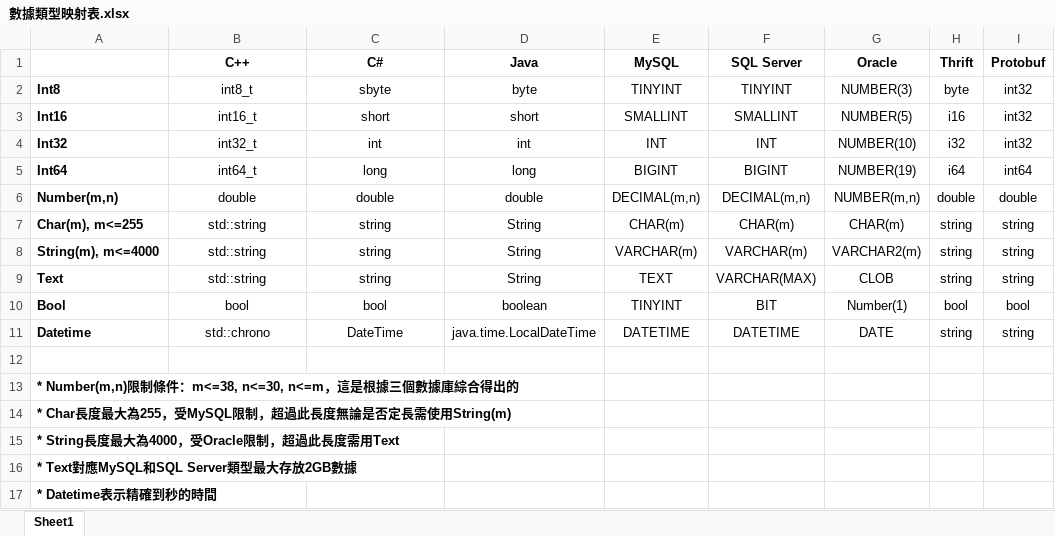
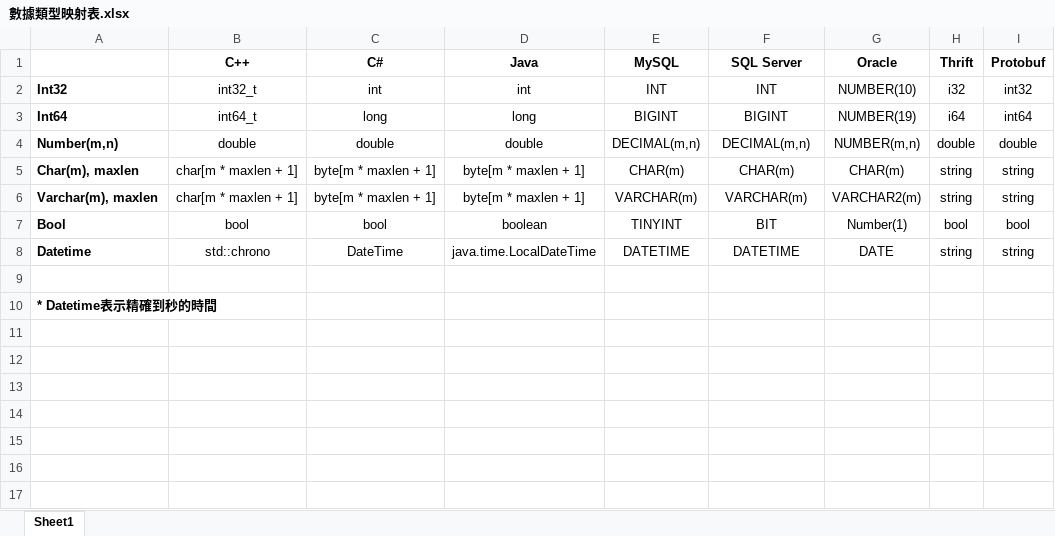
Before and after one commit to Ching-bit/DevHelper, an Excel workbook: 數據類型映射表.xlsx, sheet Sheet1, drawn as a sheet; values as stored, in another font and other column widths than the file's, no borders; removed rows and columns are numbered as before the commit, all else as after; the diff names each change by its address in the sheet, - before the commit and + after, or states it on an @@ line.

Commit message:
change column types

```diff
--- a/數據類型映射表.xlsx (sheet Sheet1)
+++ b/數據類型映射表.xlsx (sheet Sheet1)
-row 2: Int8 | int8_t | sbyte | byte | TINYINT | TINYINT | NUMBER(3) | byte | int32
-row 3: Int16 | int16_t | short | short | SMALLINT | SMALLINT | NUMBER(5) | i16 | int32
-A5: Char(m), m<=255
+A5: Char(m), maxlen
-B5:B6 (C++): std::string
+B5:B6 (C++): char[m * maxlen + 1]
-C5:C6 (C#): string
+C5:C6 (C#): byte[m * maxlen + 1]
-D5:D6 (Java): String
+D5:D6 (Java): byte[m * maxlen + 1]
-A6: String(m), m<=4000
+A6: Varchar(m), maxlen
-row 9: Text | std::string | string | String | TEXT | VARCHAR(MAX) | CLOB | string | string
-row 13: * Number(m,n)限制條件：m<=38, n<=30, n<=m，這是根據三個數據庫綜合得出的
-row 14: * Char長度最大為255，受MySQL限制，超過此長度無論是否定長需使用String(m)
-row 15: * String長度最大為4000，受Oracle限制，超過此長度需用Text
-row 16: * Text對應MySQL和SQL Server類型最大存放2GB數據
```
Also changed, not shown: 15 other files.
